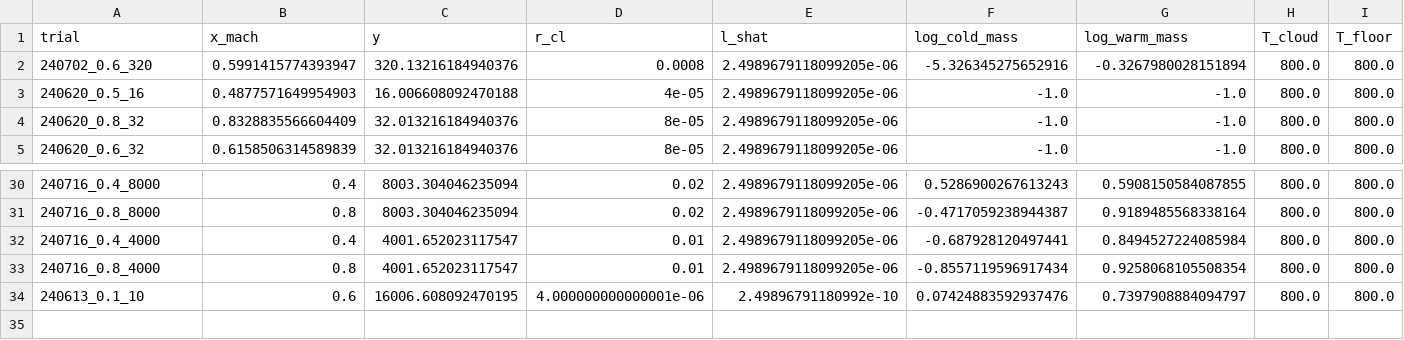
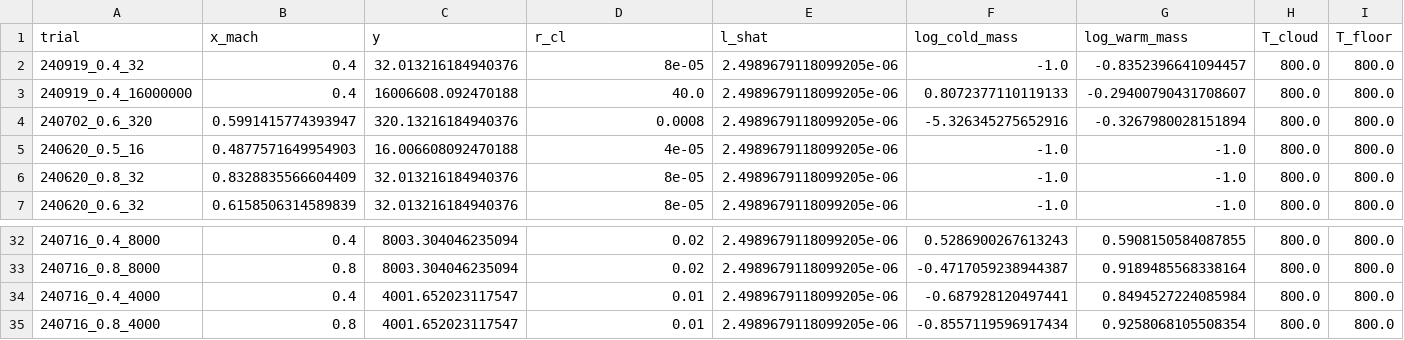
Before and after one commit to JasonWooo/multiphase_turb, a CSV file: saves/cloud_8e2_new.csv, drawn as a sheet; only a part is shown, gaps mark what is left out; removed rows and columns are numbered as before the commit, all else as after; rows hold the shown columns only; the diff names each change by its address in the sheet, - before the commit and + after, or states it on an @@ line.

Commit message:
Updated with newest two runs at Mach 0.4

```diff
--- a/saves/cloud_8e2_new.csv
+++ b/saves/cloud_8e2_new.csv
+row 2: 240919_0.4_32 | 0.4 | 32.013216184940376 | 8e-05 | 2.4989679118099205e-06 | -1.0 | -0.8352396641094457 | 800.0 | 800.0
+row 3: 240919_0.4_16000000 | 0.4 | 16006608.092470188 | 40.0 | 2.4989679118099205e-06 | 0.8072377110119133 | -0.29400790431708607 | 800.0 | 800.0
-row 34: 240613_0.1_10 | 0.6 | 16006.608092470195 | 4.000000000000001e-06 | 2.49896791180992e-10 | 0.07424883592937476 | 0.7397908884094797 | 800.0 | 800.0
```
Also changed, not shown: 14 other files.
